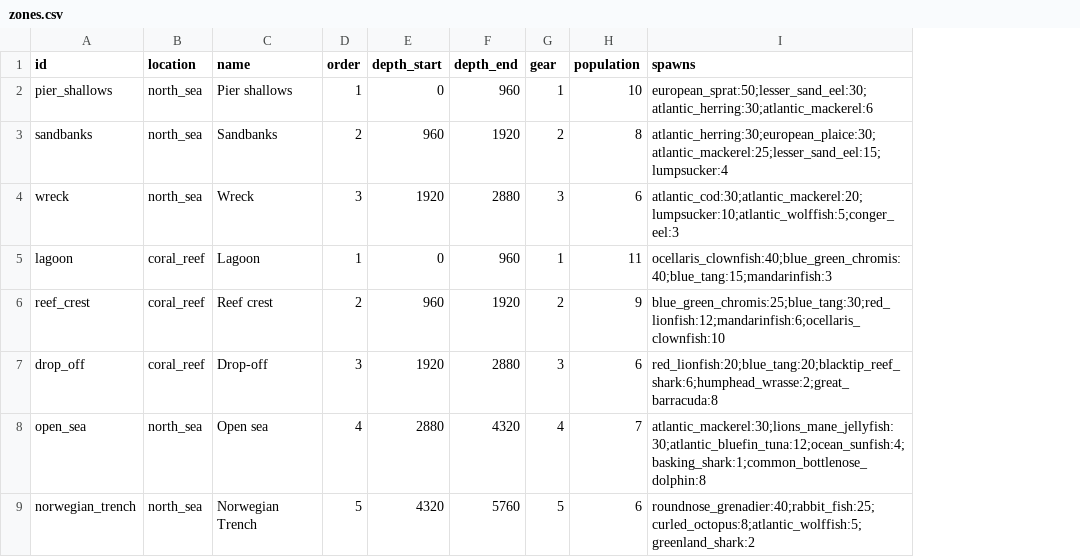
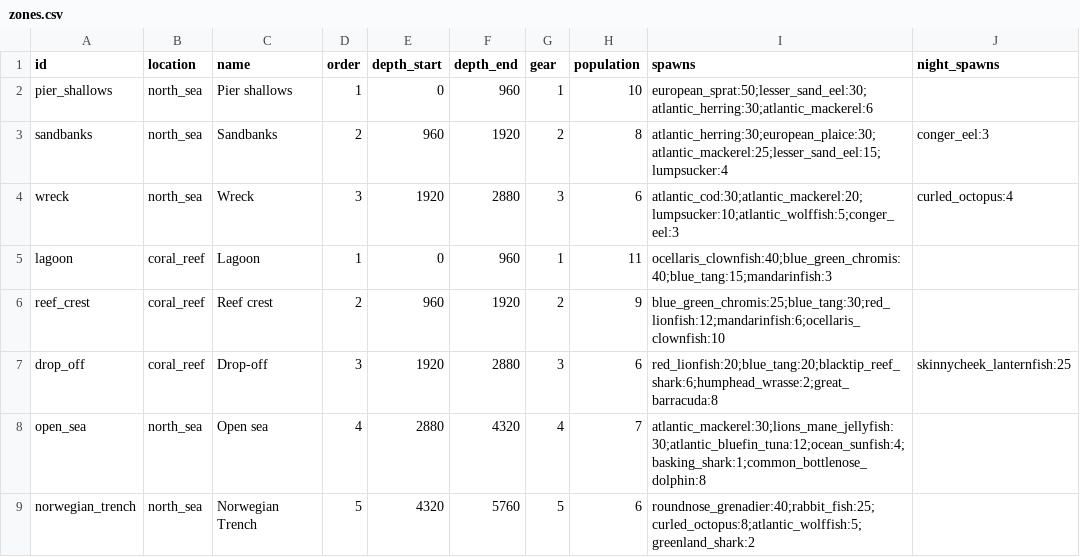
Before and after one commit to aceonline666/fishy-mcfish, a CSV file: data/zones.csv, drawn as a sheet; only a part is shown; the diff names each change by its address in the sheet, - before the commit and + after, or states it on an @@ line.

```diff
--- a/data/zones.csv
+++ b/data/zones.csv
+column J (night_spawns), rows 3-7: conger_eel:3 | curled_octopus:4 |  |  | skinnycheek_lanternfish:25
```
Also changed, not shown: 20 other files.
